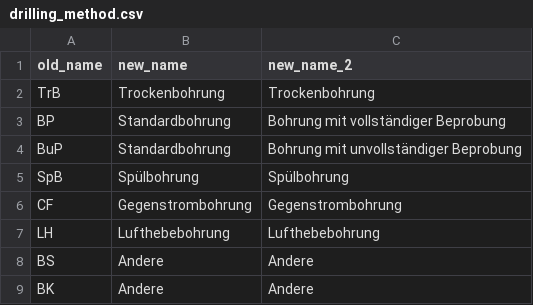
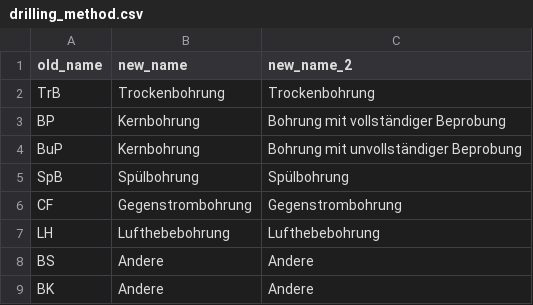
Before and after one commit to KWB-R/dwc.wells, a CSV file: inst/extdata/renamings/drilling_method.csv, drawn as a sheet; only a part is shown.

Commit message:
Plotting of well_Qs-time-heatmaps and first analysis of abstraction volume data

```diff
--- a/inst/extdata/renamings/drilling_method.csv
+++ b/inst/extdata/renamings/drilling_method.csv
@@ -2,4 +2,4 @@ old_name;new_name;new_name_2
 TrB;Trockenbohrung;Trockenbohrung
-BP;Standardbohrung;Bohrung mit vollständiger Beprobung
-BuP;Standardbohrung;Bohrung mit unvollständiger Beprobung
+BP;Kernbohrung;Bohrung mit vollständiger Beprobung
+BuP;Kernbohrung;Bohrung mit unvollständiger Beprobung
 SpB;Spülbohrung;Spülbohrung
```
Also changed, not shown: 12 other files.
